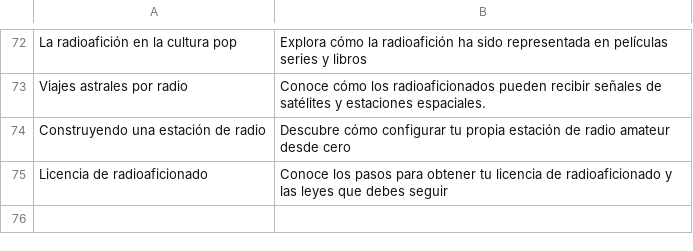
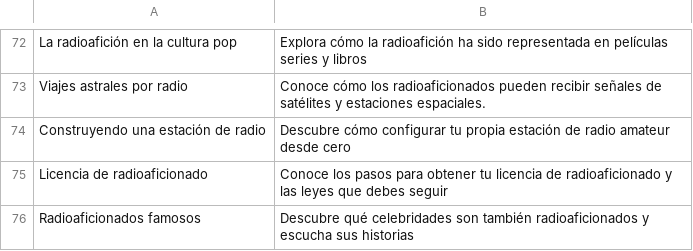
Before and after one commit to agigante80/OndaHertz_es, a CSV file: AI_content/list_of_ARCHIVED_topics.csv, drawn as a sheet; only a part is shown, gaps mark what is left out.

```diff
--- a/AI_content/list_of_ARCHIVED_topics.csv
+++ b/AI_content/list_of_ARCHIVED_topics.csv
@@ -75 +75,2 @@ Construyendo una estación de radio,Descubre cómo configurar tu propia estació
 Licencia de radioaficionado,Conoce los pasos para obtener tu licencia de radioaficionado y las leyes que debes seguir
+Radioaficionados famosos,Descubre qué celebridades son también radioaficionados y escucha sus historias
```
Also changed, not shown: AI_content/list_of_NEW_topics.csv, 3 other files.
